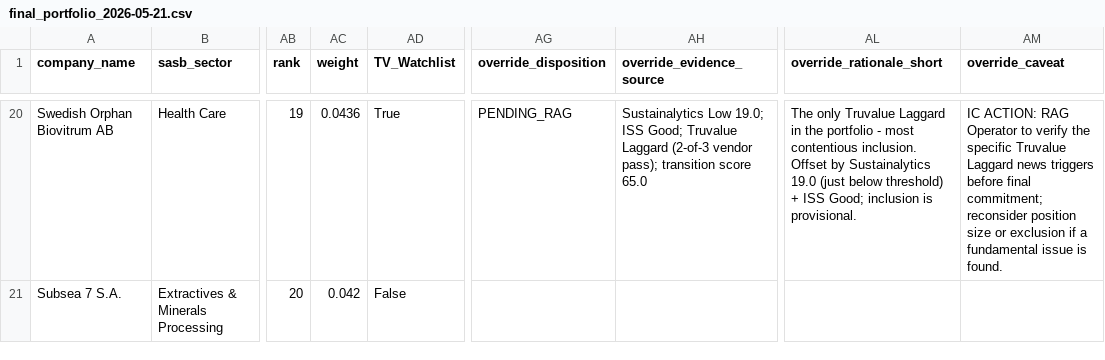
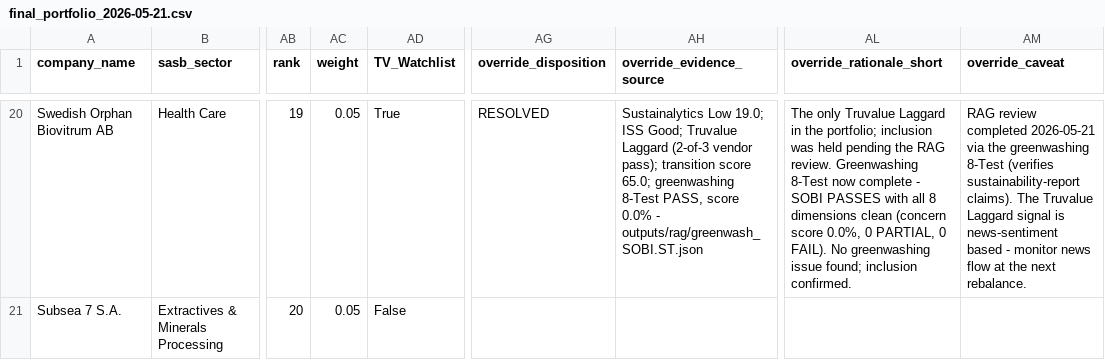
Before and after one commit to torkmell/esade-sf-main-2, a CSV file: outputs/portfolio/final_portfolio_2026-05-21.csv, drawn as a sheet; only a part is shown, gaps mark what is left out; the diff covers the shown part only; the diff names each change by its address in the sheet, - before the commit and + after, or states it on an @@ line.

```diff
--- a/outputs/portfolio/final_portfolio_2026-05-21.csv
+++ b/outputs/portfolio/final_portfolio_2026-05-21.csv
-AC20 (weight): 0.0436
+AC20 (weight): 0.05
-AG20 (override_disposition): PENDING_RAG
+AG20 (override_disposition): RESOLVED
-AH20 (override_evidence_source): …transition score 65.0
+AH20 (override_evidence_source): …transition score 65.0; greenwashing 8-Test PASS, score 0.0% - outputs/rag/greenwash_SOBI.ST.json
-AL20 (override_rationale_short): …in the portfolio - most contentious inclusion. Offset by Sustainalytics 19.0 (just below threshold) + ISS Good; inclusion is provisional.
+AL20 (override_rationale_short): …in the portfolio; inclusion was held pending the RAG review. Greenwashing 8-Test now complete - SOBI PASSES with all 8 dimensions clean (concern score 0.0%, 0 PARTIAL, 0 FAIL). No greenwashing issue found; inclusion confirmed.
-AM20 (override_caveat): IC ACTION: RAG Operator to verify the specific Truvalue Laggard news triggers before final commitment; reconsider position size or exclusion if a fundamental issue is found.
+AM20 (override_caveat): RAG review completed 2026-05-21 via the greenwashing 8-Test (verifies sustainability-report claims). The Truvalue Laggard signal is news-sentiment based - monitor news flow at the next rebalance.
-AC21 (weight): 0.042
+AC21 (weight): 0.05
```
Also changed, not shown: 30 edited cells elsewhere in this file, Optimization_module/outputs/backtest_results.csv, Optimization_module/outputs/optimization_weights.csv, 21 other files.
